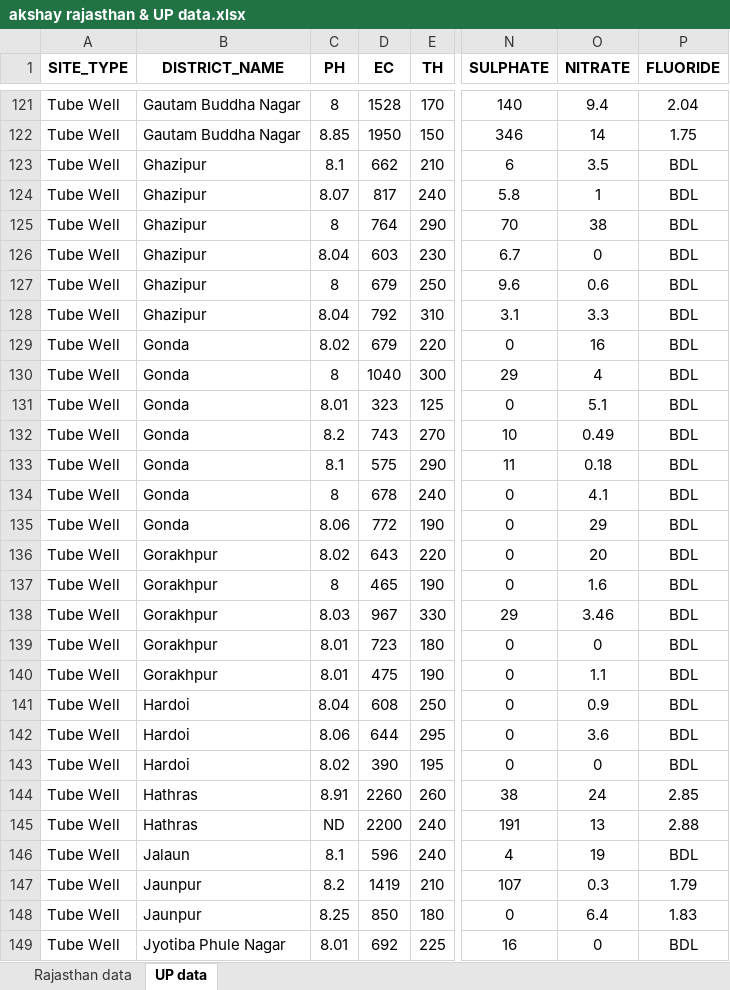
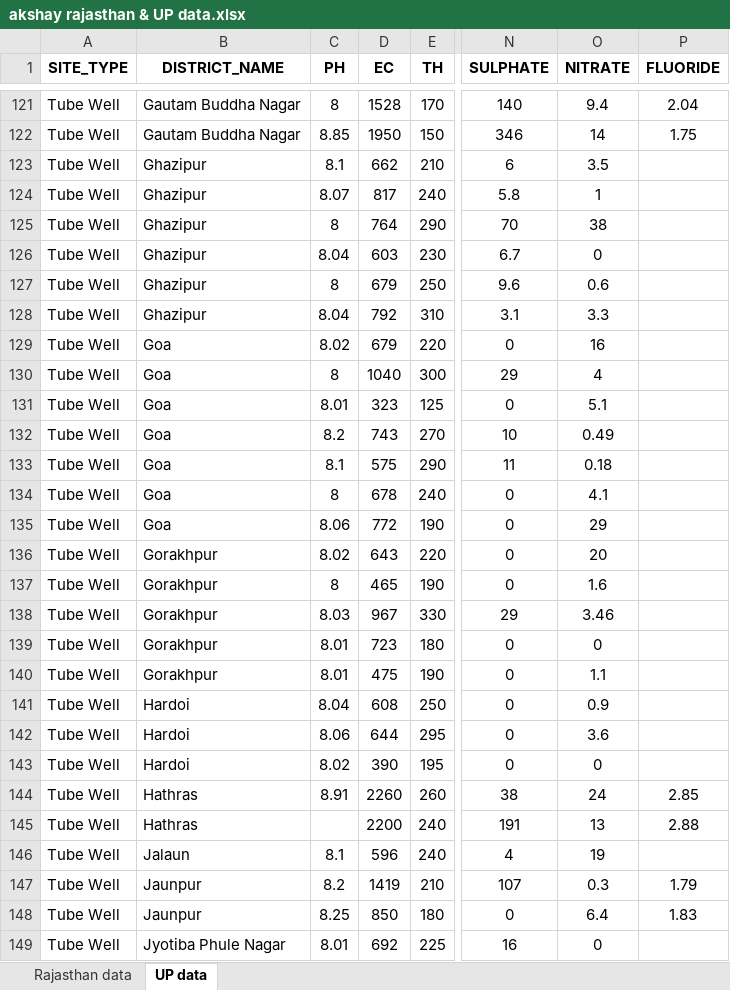
Before and after one commit to Akshay2002Singh/Water-Analysis_Python_ML, an Excel workbook: New data/akshay rajasthan & UP data.xlsx, sheet UP data, drawn as a sheet; only a part is shown, gaps mark what is left out; values as stored, in another font and other column widths than the file's, no borders; charts and pictures not drawn; the diff covers the shown part only; the diff names each change by its address in the sheet, - before the commit and + after, or states it on an @@ line.

Commit message:
rajasthan data analysis

```diff
--- a/New data/akshay rajasthan & UP data.xlsx (sheet UP data)
+++ b/New data/akshay rajasthan & UP data.xlsx (sheet UP data)
-P123:P143 (FLUORIDE): BDL
+P123:P143 (FLUORIDE): (empty)
-B129:B135 (DISTRICT_NAME): Gonda
+B129:B135 (DISTRICT_NAME): Goa
-C145 (PH): ND
+C145 (PH): (empty)
-P146 (FLUORIDE): BDL
+P146 (FLUORIDE): (empty)
-P149 (FLUORIDE): BDL
+P149 (FLUORIDE): (empty)
```
Also changed, not shown: 120 edited cells elsewhere in this sheet, sheet Rajasthan data, 2 other files.
